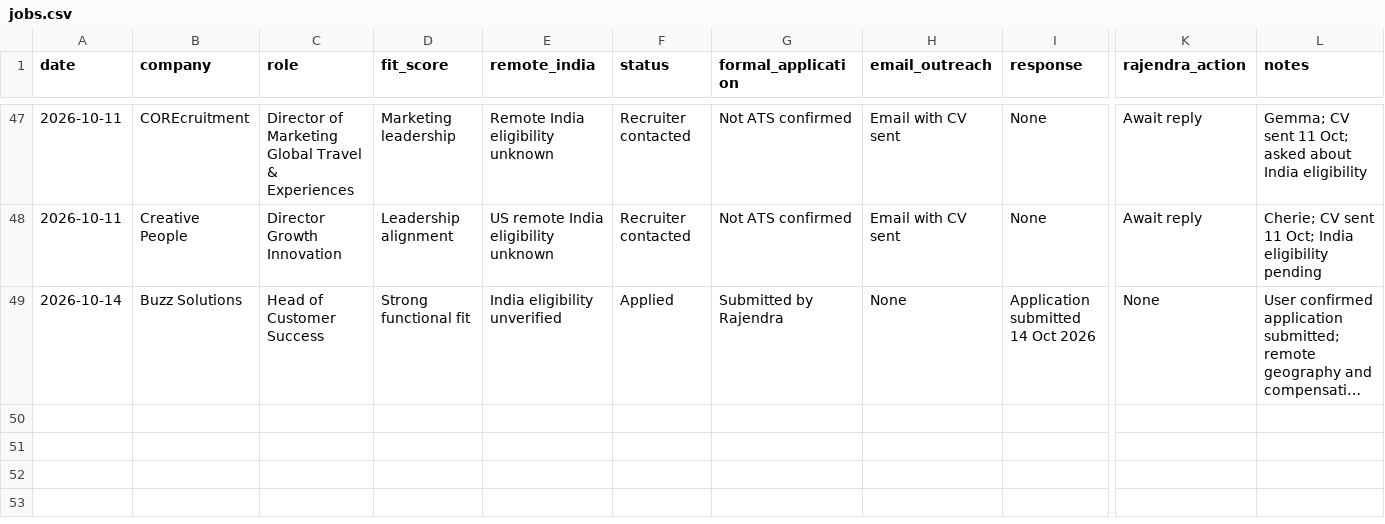
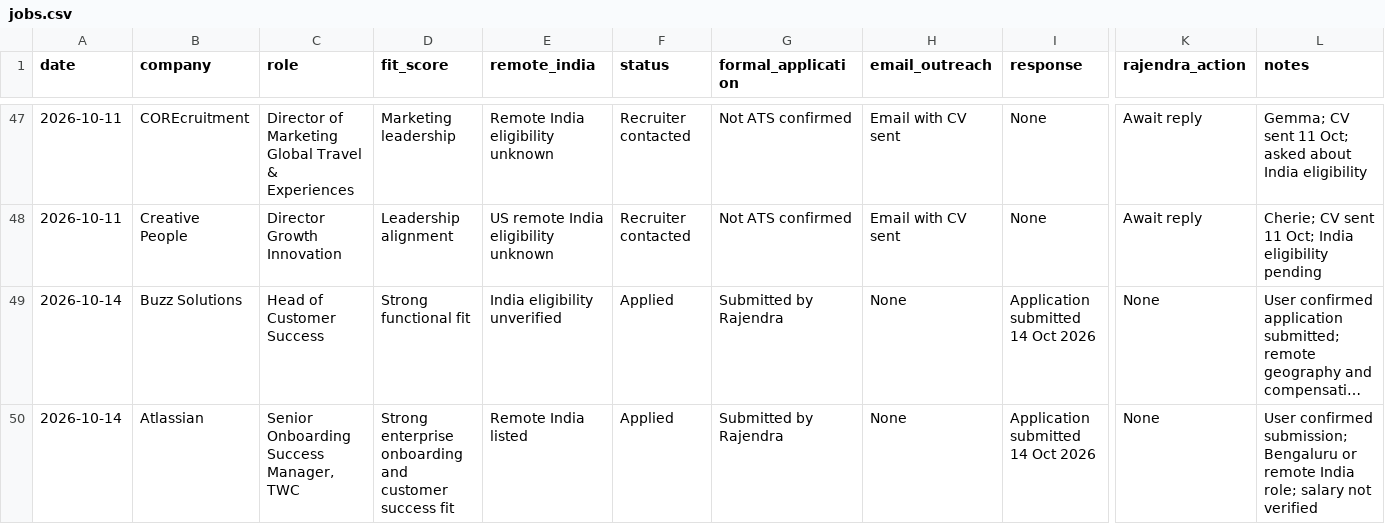
Before and after one commit to rraorajendra-2026/job-search-dashboard, a CSV file: data/jobs.csv, drawn as a sheet; only a part is shown, gaps mark what is left out; long unchanged cells end in …; rows hold the shown columns only; the diff names each change by its address in the sheet, - before the commit and + after, or states it on an @@ line.

Commit message:
Record Atlassian Senior Onboarding Success Manager application

```diff
--- a/data/jobs.csv
+++ b/data/jobs.csv
+row 50: 2026-10-14 | Atlassian | Senior Onboarding Success Manager, TWC | Strong enterprise onboarding and customer success fit | Remote India listed | Applied | Submitted by Rajendra | None | Application submitted 14 Oct 2026 | None | User confirmed submission; Bengaluru or remote India role; salary not verified
```
